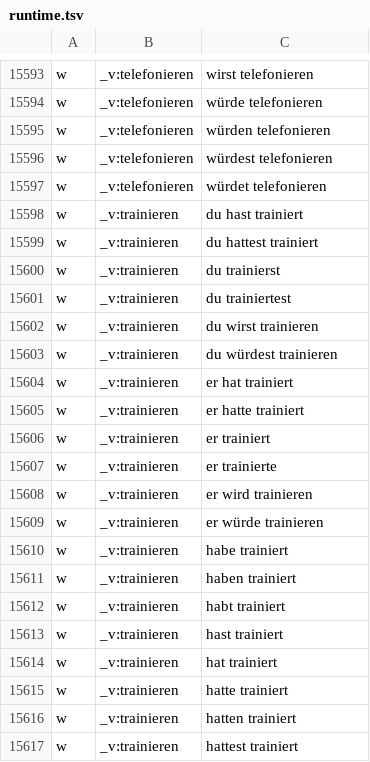
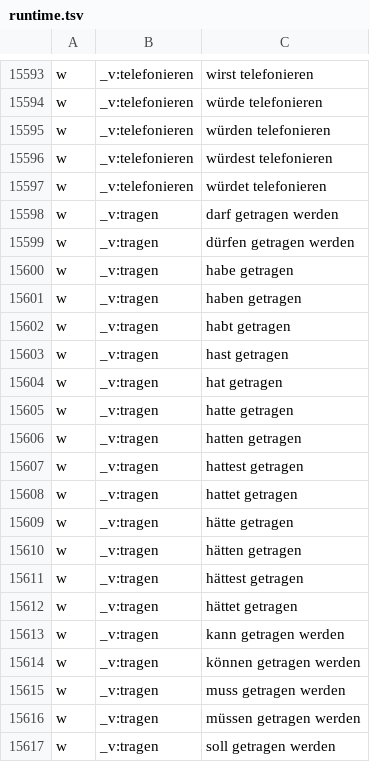
Before and after one commit to RaulYazbeck/vocab, a TSV file: tools/audio/state/de/runtime.tsv, drawn as a sheet; only a part is shown, gaps mark what is left out; the shorter side is filled out with more unchanged rows; the diff covers the shown part only; the diff names each change by its address in the sheet, - before the commit and + after, or states it on an @@ line.

```diff
--- a/tools/audio/state/de/runtime.tsv
+++ b/tools/audio/state/de/runtime.tsv
+row 15598: w | _v:tragen | darf getragen werden
+row 15599: w | _v:tragen | dürfen getragen werden
+row 15600: w | _v:tragen | habe getragen
+row 15601: w | _v:tragen | haben getragen
+row 15602: w | _v:tragen | habt getragen
+row 15603: w | _v:tragen | hast getragen
+row 15604: w | _v:tragen | hat getragen
+row 15605: w | _v:tragen | hatte getragen
+row 15606: w | _v:tragen | hatten getragen
+row 15607: w | _v:tragen | hattest getragen
+row 15608: w | _v:tragen | hattet getragen
+row 15609: w | _v:tragen | hätte getragen
+row 15610: w | _v:tragen | hätten getragen
+row 15611: w | _v:tragen | hättest getragen
+row 15612: w | _v:tragen | hättet getragen
+row 15613: w | _v:tragen | kann getragen werden
+row 15614: w | _v:tragen | können getragen werden
+row 15615: w | _v:tragen | muss getragen werden
+row 15616: w | _v:tragen | müssen getragen werden
+row 15617: w | _v:tragen | soll getragen werden
```
Also changed, not shown: 19 added rows elsewhere in this file, 1 other file.
